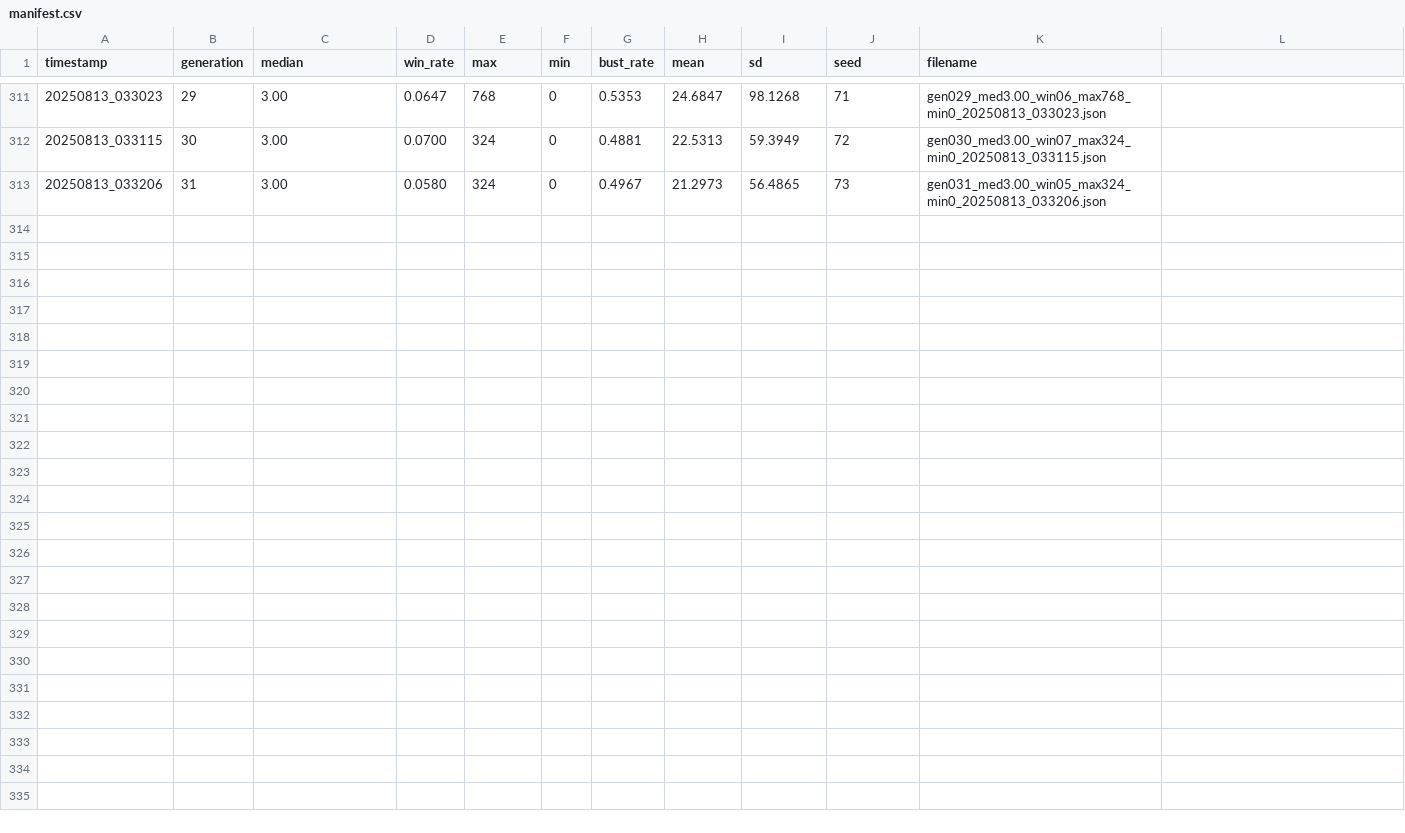
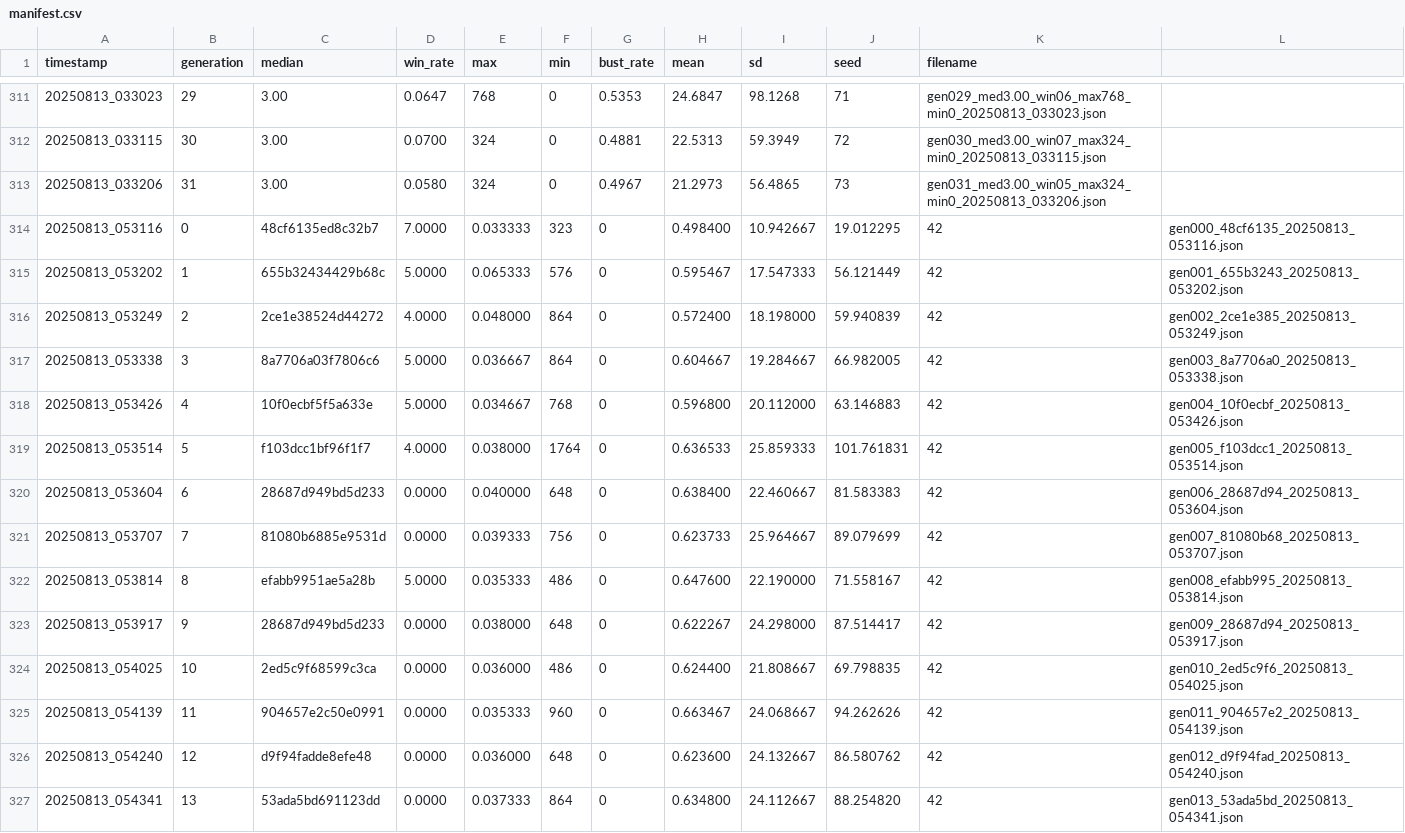
Before and after one commit to SpaceHorse500/suits-gambit, a CSV file: bots/manifest.csv, drawn as a sheet; only a part is shown, gaps mark what is left out; the diff names each change by its address in the sheet, - before the commit and + after, or states it on an @@ line.

```diff
--- a/bots/manifest.csv
+++ b/bots/manifest.csv
+row 314: 20250813_053116 | 0 | 48cf6135ed8c32b7 | 7.0000 | 0.033333 | 323 | 0 | 0.498400 | 10.942667 | 19.012295 | 42 | gen000_48cf6135_20250813_053116.json
+row 315: 20250813_053202 | 1 | 655b32434429b68c | 5.0000 | 0.065333 | 576 | 0 | 0.595467 | 17.547333 | 56.121449 | 42 | gen001_655b3243_20250813_053202.json
+row 316: 20250813_053249 | 2 | 2ce1e38524d44272 | 4.0000 | 0.048000 | 864 | 0 | 0.572400 | 18.198000 | 59.940839 | 42 | gen002_2ce1e385_20250813_053249.json
+row 317: 20250813_053338 | 3 | 8a7706a03f7806c6 | 5.0000 | 0.036667 | 864 | 0 | 0.604667 | 19.284667 | 66.982005 | 42 | gen003_8a7706a0_20250813_053338.json
+row 318: 20250813_053426 | 4 | 10f0ecbf5f5a633e | 5.0000 | 0.034667 | 768 | 0 | 0.596800 | 20.112000 | 63.146883 | 42 | gen004_10f0ecbf_20250813_053426.json
+row 319: 20250813_053514 | 5 | f103dcc1bf96f1f7 | 4.0000 | 0.038000 | 1764 | 0 | 0.636533 | 25.859333 | 101.761831 | 42 | gen005_f103dcc1_20250813_053514.json
+row 320: 20250813_053604 | 6 | 28687d949bd5d233 | 0.0000 | 0.040000 | 648 | 0 | 0.638400 | 22.460667 | 81.583383 | 42 | gen006_28687d94_20250813_053604.json
+row 321: 20250813_053707 | 7 | 81080b6885e9531d | 0.0000 | 0.039333 | 756 | 0 | 0.623733 | 25.964667 | 89.079699 | 42 | gen007_81080b68_20250813_053707.json
+row 322: 20250813_053814 | 8 | efabb9951ae5a28b | 5.0000 | 0.035333 | 486 | 0 | 0.647600 | 22.190000 | 71.558167 | 42 | gen008_efabb995_20250813_053814.json
+row 323: 20250813_053917 | 9 | 28687d949bd5d233 | 0.0000 | 0.038000 | 648 | 0 | 0.622267 | 24.298000 | 87.514417 | 42 | gen009_28687d94_20250813_053917.json
+row 324: 20250813_054025 | 10 | 2ed5c9f68599c3ca | 0.0000 | 0.036000 | 486 | 0 | 0.624400 | 21.808667 | 69.798835 | 42 | gen010_2ed5c9f6_20250813_054025.json
+row 325: 20250813_054139 | 11 | 904657e2c50e0991 | 0.0000 | 0.035333 | 960 | 0 | 0.663467 | 24.068667 | 94.262626 | 42 | gen011_904657e2_20250813_054139.json
+row 326: 20250813_054240 | 12 | d9f94fadde8efe48 | 0.0000 | 0.036000 | 648 | 0 | 0.623600 | 24.132667 | 86.580762 | 42 | gen012_d9f94fad_20250813_054240.json
+row 327: 20250813_054341 | 13 | 53ada5bd691123dd | 0.0000 | 0.037333 | 864 | 0 | 0.634800 | 24.112667 | 88.254820 | 42 | gen013_53ada5bd_20250813_054341.json
```
Also changed, not shown: 18 other files.
